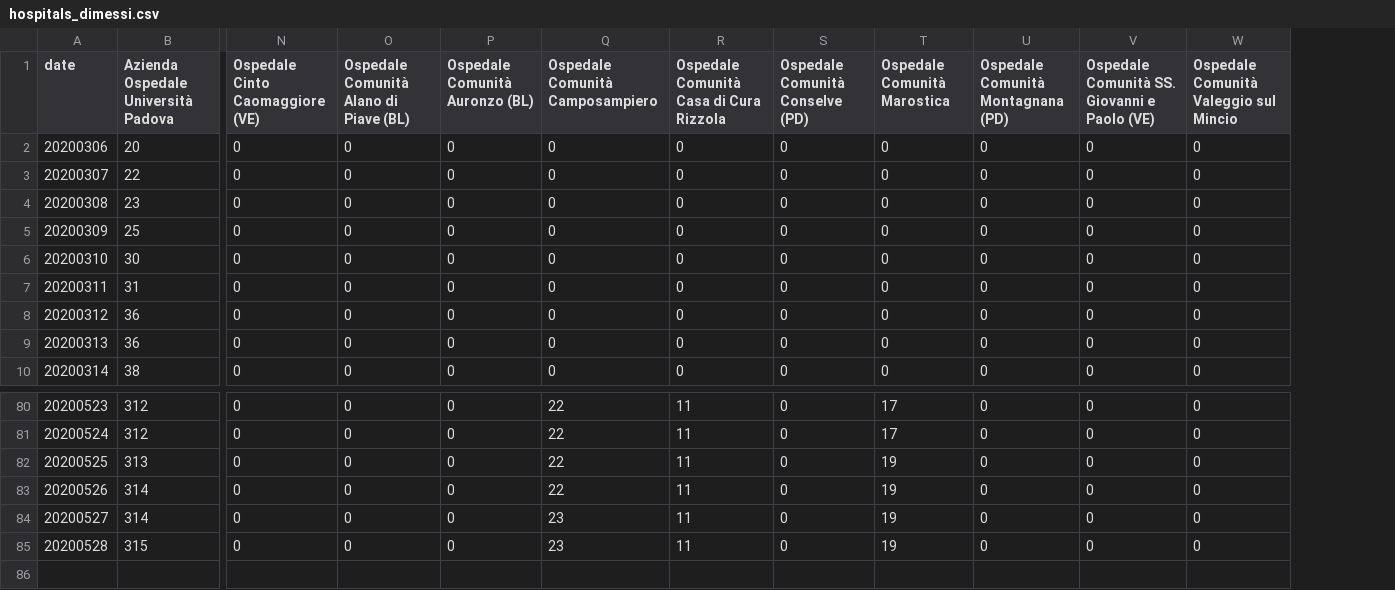
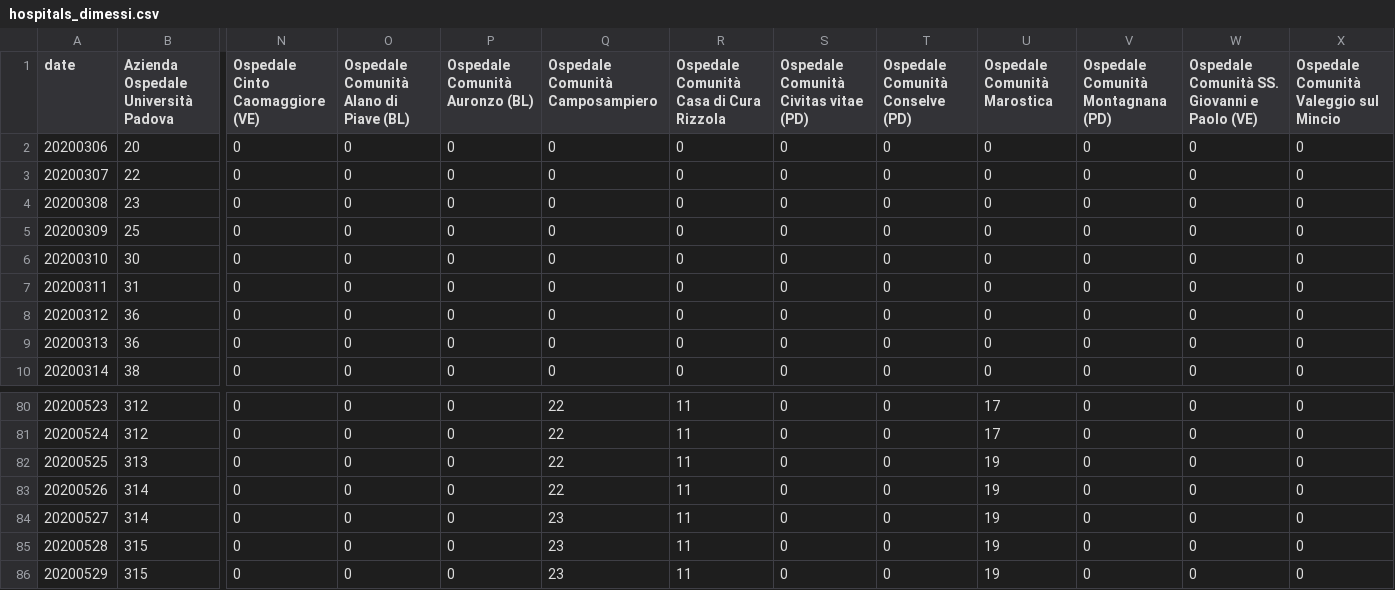
Before and after one commit to simogasp/covid19-veneto, a CSV file: csv_data/hospitals_dimessi.csv, drawn as a sheet; only a part is shown, gaps mark what is left out; rows hold the shown columns only; the diff names each change by its address in the sheet, - before the commit and + after, or states it on an @@ line.

```diff
--- a/csv_data/hospitals_dimessi.csv
+++ b/csv_data/hospitals_dimessi.csv
+column S, rows 1-10: Ospedale Comunità Civitas vitae (PD) | 0 | 0 | 0 | 0 | 0 | 0 | 0 | 0 | 0; rows 80-85: all 0
+row 86: 20200529 | 315 | 0 | 0 | 0 | 23 | 11 | 0 | 0 | 19 | 0 | 0 | 0
```
Also changed, not shown: csv_data/hospitals_decessi.csv, csv_data/hospitals_non_critici.csv, 10 other files.
